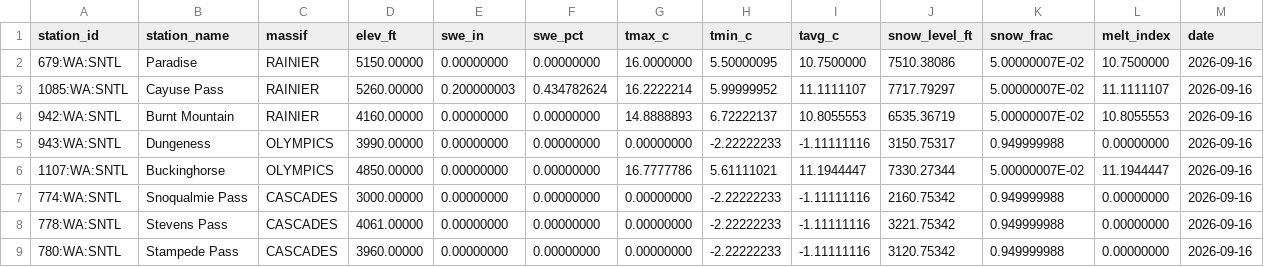
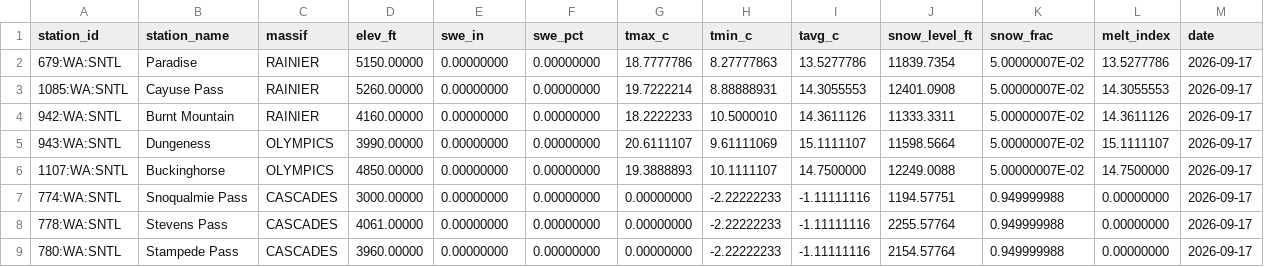
Before and after one commit to bdgroves/cascadia-wx, a CSV file: analysis.csv, drawn as a sheet; only a part is shown; the diff covers the shown part only.

```diff
--- a/analysis.csv
+++ b/analysis.csv
@@ -1,9 +1,9 @@
 station_id,station_name,massif,elev_ft,swe_in,swe_pct,tmax_c,tmin_c,tavg_c,snow_level_ft,snow_frac,melt_index,date
- 679:WA:SNTL,"Paradise",RAINIER,   5150.00000     ,   0.00000000     ,   0.00000000     ,   16.0000000     ,   5.50000095     ,   10.7500000     ,   7510.38086     ,   5.00000007E-02 ,   10.7500000     ,2026-09-16
- 1085:WA:SNTL,"Cayuse Pass",RAINIER,   5260.00000     ,  0.200000003     ,  0.434782624     ,   16.2222214     ,   5.99999952     ,   11.1111107     ,   7717.79297     ,   5.00000007E-02 ,   11.1111107     ,2026-09-16
- 942:WA:SNTL,"Burnt Mountain",RAINIER,   4160.00000     ,   0.00000000     ,   0.00000000     ,   14.8888893     ,   6.72222137     ,   10.8055553     ,   6535.36719     ,   5.00000007E-02 ,   10.8055553     ,2026-09-16
- 943:WA:SNTL,"Dungeness",OLYMPICS,   3990.00000     ,   0.00000000     ,   0.00000000     ,   0.00000000     ,  -2.22222233     ,  -1.11111116     ,   3150.75317     ,  0.949999988     ,   0.00000000     ,2026-09-16
- 1107:WA:SNTL,"Buckinghorse",OLYMPICS,   4850.00000     ,   0.00000000     ,   0.00000000     ,   16.7777786     ,   5.61111021     ,   11.1944447     ,   7330.27344     ,   5.00000007E-02 ,   11.1944447     ,2026-09-16
- 774:WA:SNTL,"Snoqualmie Pass",CASCADES,   3000.00000     ,   0.00000000     ,   0.00000000     ,   0.00000000     ,  -2.22222233     ,  -1.11111116     ,   2160.75342     ,  0.949999988     ,   0.00000000     ,2026-09-16
- 778:WA:SNTL,"Stevens Pass",CASCADES,   4061.00000     ,   0.00000000     ,   0.00000000     ,   0.00000000     ,  -2.22222233     ,  -1.11111116     ,   3221.75342     ,  0.949999988     ,   0.00000000     ,2026-09-16
- 780:WA:SNTL,"Stampede Pass",CASCADES,   3960.00000     ,   0.00000000     ,   0.00000000     ,   0.00000000     ,  -2.22222233     ,  -1.11111116     ,   3120.75342     ,  0.949999988     ,   0.00000000     ,2026-09-16
+ 679:WA:SNTL,"Paradise",RAINIER,   5150.00000     ,   0.00000000     ,   0.00000000     ,   18.7777786     ,   8.27777863     ,   13.5277786     ,   11839.7354     ,   5.00000007E-02 ,   13.5277786     ,2026-09-17
+ 1085:WA:SNTL,"Cayuse Pass",RAINIER,   5260.00000     ,   0.00000000     ,   0.00000000     ,   19.7222214     ,   8.88888931     ,   14.3055553     ,   12401.0908     ,   5.00000007E-02 ,   14.3055553     ,2026-09-17
+ 942:WA:SNTL,"Burnt Mountain",RAINIER,   4160.00000     ,   0.00000000     ,   0.00000000     ,   18.2222233     ,   10.5000010     ,   14.3611126     ,   11333.3311     ,   5.00000007E-02 ,   14.3611126     ,2026-09-17
+ 943:WA:SNTL,"Dungeness",OLYMPICS,   3990.00000     ,   0.00000000     ,   0.00000000     ,   20.6111107     ,   9.61111069     ,   15.1111107     ,   11598.5664     ,   5.00000007E-02 ,   15.1111107     ,2026-09-17
+ 1107:WA:SNTL,"Buckinghorse",OLYMPICS,   4850.00000     ,   0.00000000     ,   0.00000000     ,   19.3888893     ,   10.1111107     ,   14.7500000     ,   12249.0088     ,   5.00000007E-02 ,   14.7500000     ,2026-09-17
+ 774:WA:SNTL,"Snoqualmie Pass",CASCADES,   3000.00000     ,   0.00000000     ,   0.00000000     ,   0.00000000     ,  -2.22222233     ,  -1.11111116     ,   1194.57751     ,  0.949999988     ,   0.00000000     ,2026-09-17
+ 778:WA:SNTL,"Stevens Pass",CASCADES,   4061.00000     ,   0.00000000     ,   0.00000000     ,   0.00000000     ,  -2.22222233     ,  -1.11111116     ,   2255.57764     ,  0.949999988     ,   0.00000000     ,2026-09-17
+ 780:WA:SNTL,"Stampede Pass",CASCADES,   3960.00000     ,   0.00000000     ,   0.00000000     ,   0.00000000     ,  -2.22222233     ,  -1.11111116     ,   2154.57764     ,  0.949999988     ,   0.00000000     ,2026-09-17
```
Also changed, not shown: 24 edited cells elsewhere in this file, snotel_data.csv, 2 other files.
